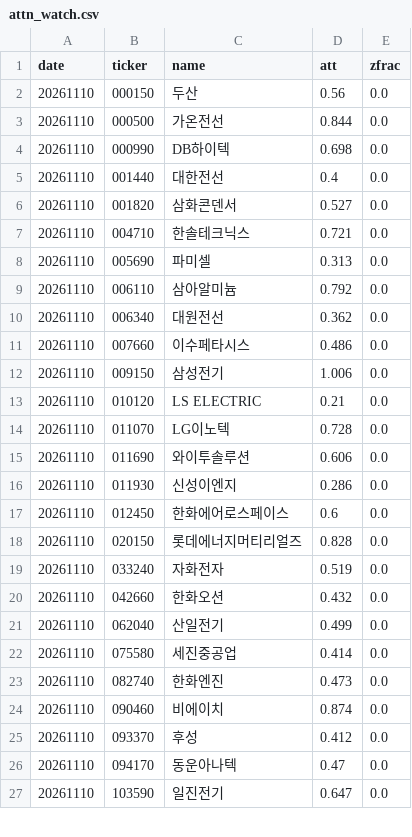
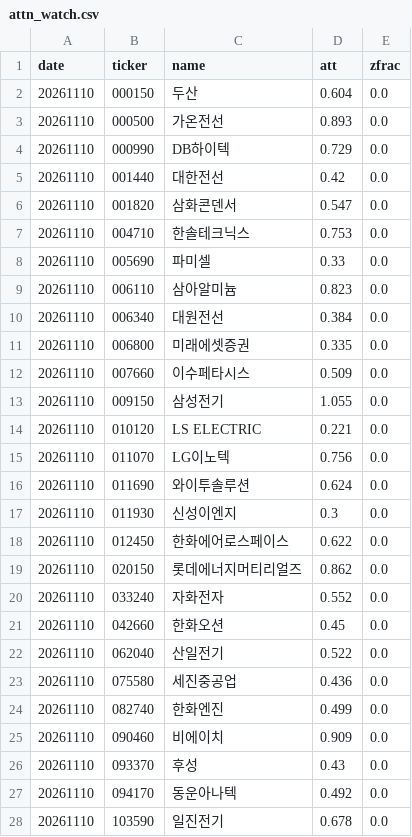
Before and after one commit to bamhobak/kospi-volume, a CSV file: data/attn_watch.csv, drawn as a sheet; only a part is shown; the diff covers the shown part only.

Commit message:
data: 2026-11-11

```diff
--- a/data/attn_watch.csv
+++ b/data/attn_watch.csv
@@ -1,27 +1,28 @@
 date,ticker,name,att,zfrac
-20261110,000150,두산,0.56,0.0
-20261110,000500,가온전선,0.844,0.0
-20261110,000990,DB하이텍,0.698,0.0
-20261110,001440,대한전선,0.4,0.0
-20261110,001820,삼화콘덴서,0.527,0.0
-20261110,004710,한솔테크닉스,0.721,0.0
-20261110,005690,파미셀,0.313,0.0
-20261110,006110,삼아알미늄,0.792,0.0
-20261110,006340,대원전선,0.362,0.0
-20261110,007660,이수페타시스,0.486,0.0
-20261110,009150,삼성전기,1.006,0.0
-20261110,010120,LS ELECTRIC,0.21,0.0
-20261110,011070,LG이노텍,0.728,0.0
-20261110,011690,와이투솔루션,0.606,0.0
-20261110,011930,신성이엔지,0.286,0.0
-20261110,012450,한화에어로스페이스,0.6,0.0
-20261110,020150,롯데에너지머티리얼즈,0.828,0.0
-20261110,033240,자화전자,0.519,0.0
-20261110,042660,한화오션,0.432,0.0
-20261110,062040,산일전기,0.499,0.0
-20261110,075580,세진중공업,0.414,0.0
-20261110,082740,한화엔진,0.473,0.0
-20261110,090460,비에이치,0.874,0.0
-20261110,093370,후성,0.412,0.0
-20261110,094170,동운아나텍,0.47,0.0
-20261110,103590,일진전기,0.647,0.0
+20261110,000150,두산,0.604,0.0
+20261110,000500,가온전선,0.893,0.0
+20261110,000990,DB하이텍,0.729,0.0
+20261110,001440,대한전선,0.42,0.0
+20261110,001820,삼화콘덴서,0.547,0.0
+20261110,004710,한솔테크닉스,0.753,0.0
+20261110,005690,파미셀,0.33,0.0
+20261110,006110,삼아알미늄,0.823,0.0
+20261110,006340,대원전선,0.384,0.0
+20261110,006800,미래에셋증권,0.335,0.0
+20261110,007660,이수페타시스,0.509,0.0
+20261110,009150,삼성전기,1.055,0.0
+20261110,010120,LS ELECTRIC,0.221,0.0
+20261110,011070,LG이노텍,0.756,0.0
+20261110,011690,와이투솔루션,0.624,0.0
+20261110,011930,신성이엔지,0.3,0.0
+20261110,012450,한화에어로스페이스,0.622,0.0
+20261110,020150,롯데에너지머티리얼즈,0.862,0.0
+20261110,033240,자화전자,0.552,0.0
+20261110,042660,한화오션,0.45,0.0
+20261110,062040,산일전기,0.522,0.0
+20261110,075580,세진중공업,0.436,0.0
+20261110,082740,한화엔진,0.499,0.0
+20261110,090460,비에이치,0.909,0.0
+20261110,093370,후성,0.43,0.0
+20261110,094170,동운아나텍,0.492,0.0
+20261110,103590,일진전기,0.678,0.0
```
Also changed, not shown: 1 added row and 9 edited cells elsewhere in this file, 1 other file.
